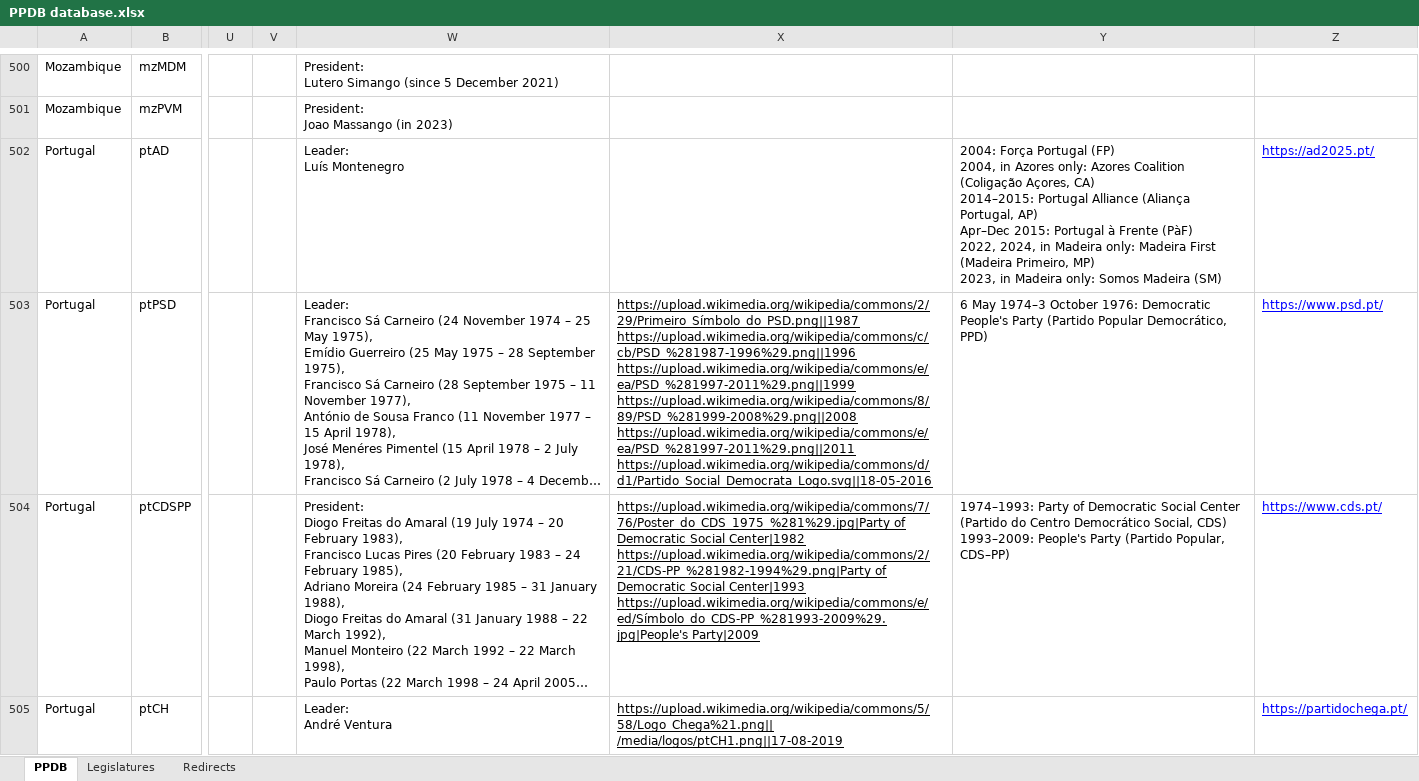
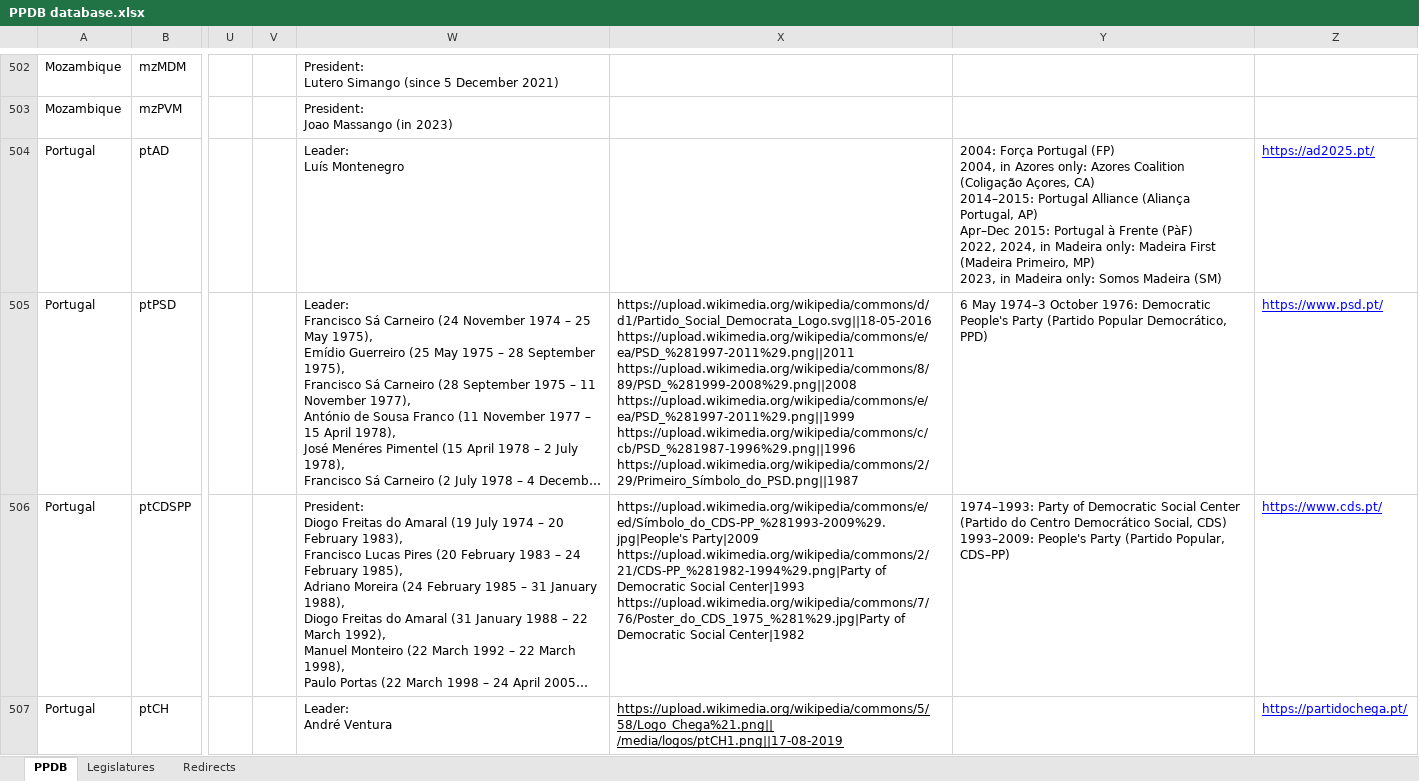
Before and after one commit to PLATELru/ppdb, an Excel workbook: data/PPDB database.xlsx, sheet PPDB, drawn as a sheet; only a part is shown, gaps mark what is left out; long unchanged cells end in …; values as stored, in another font and other column widths than the file's, no borders; charts and pictures not drawn; addresses are those after the commit; ↵ is a line break in a cell; the diff covers the shown part only; the diff names each change by its address in the sheet, - before the commit and + after, or states it on an @@ line.

Commit message:
Add files via upload

```diff
--- a/data/PPDB database.xlsx (sheet PPDB)
+++ b/data/PPDB database.xlsx (sheet PPDB)
-X505: https://upload.wikimedia.org/wikipedia/commons/2/29/Primeiro_Símbolo_do_PSD.png||1987 ↵ https://upload.wikimedia.org/wikipedia/commons/c/cb/PSD_%281987-1996%29.png||1996 ↵ https://upload.wikimedia.org/wikipedia/commons/e/ea/PSD_%281997-2011%29.png||1999 ↵ https://upload.wikimedia.org/wikipedia/commons/8/89/PSD_%281999-2008%29.png||2008 ↵ https://upload.wikimedia.org/wikipedia/commons/e/ea/PSD_%281997-2011%29.png||2011 ↵ https://upload.wikimedia.org/wikipedia/commons/d/d1/Partido_Social_Democrata_Logo.svg||18-05-2016
+X505: https://upload.wikimedia.org/wikipedia/commons/d/d1/Partido_Social_Democrata_Logo.svg||18-05-2016 ↵ https://upload.wikimedia.org/wikipedia/commons/e/ea/PSD_%281997-2011%29.png||2011 ↵ https://upload.wikimedia.org/wikipedia/commons/8/89/PSD_%281999-2008%29.png||2008 ↵ https://upload.wikimedia.org/wikipedia/commons/e/ea/PSD_%281997-2011%29.png||1999 ↵ https://upload.wikimedia.org/wikipedia/commons/c/cb/PSD_%281987-1996%29.png||1996 ↵ https://upload.wikimedia.org/wikipedia/commons/2/29/Primeiro_Símbolo_do_PSD.png||1987
-X505:X506 underline: on
+X505:X506 underline: off
-X506: https://upload.wikimedia.org/wikipedia/commons/7/76/Poster_do_CDS_1975_%281%29.jpg|Party of Democratic Social Center|1982 ↵ https://upload.wikimedia.org/wikipedia/commons/2/21/CDS-PP_%281982-1994%29.png|Party of Democratic Social Center|1993 ↵ https://upload.wikimedia.org/wikipedia/commons/e/ed/Símbolo_do_CDS-PP_%281993-2009%29.jpg|People's Party|2009
+X506: https://upload.wikimedia.org/wikipedia/commons/e/ed/Símbolo_do_CDS-PP_%281993-2009%29.jpg|People's Party|2009 ↵ https://upload.wikimedia.org/wikipedia/commons/2/21/CDS-PP_%281982-1994%29.png|Party of Democratic Social Center|1993 ↵ https://upload.wikimedia.org/wikipedia/commons/7/76/Poster_do_CDS_1975_%281%29.jpg|Party of Democratic Social Center|1982
```
Also changed, not shown: 2 added rows, 116 edited cells and cell formats elsewhere in this sheet.
